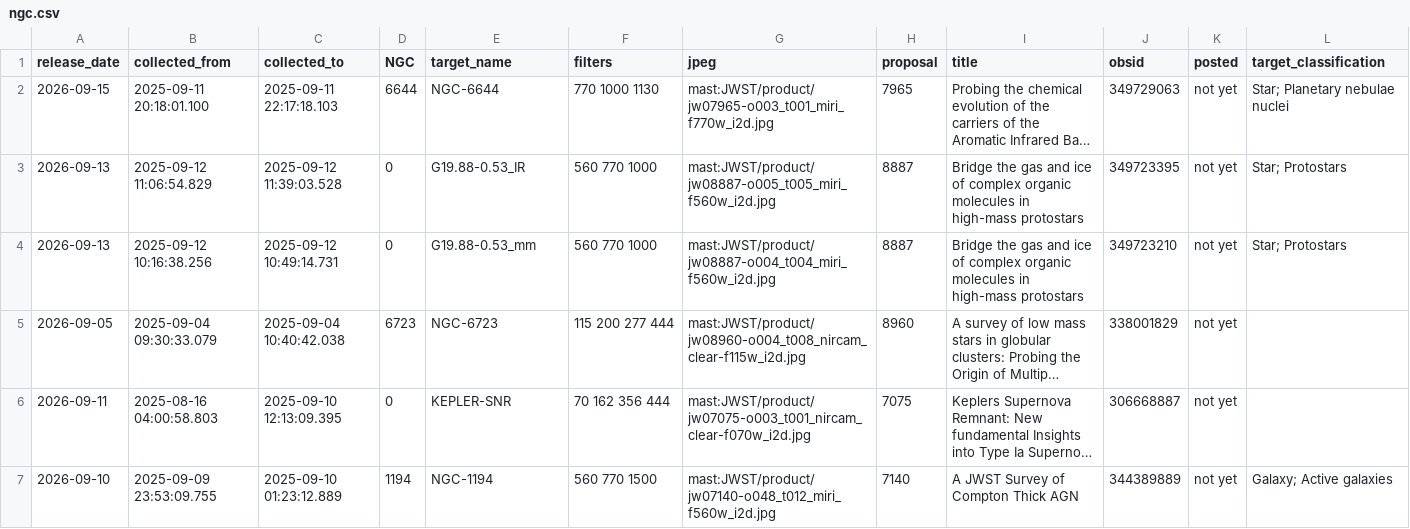
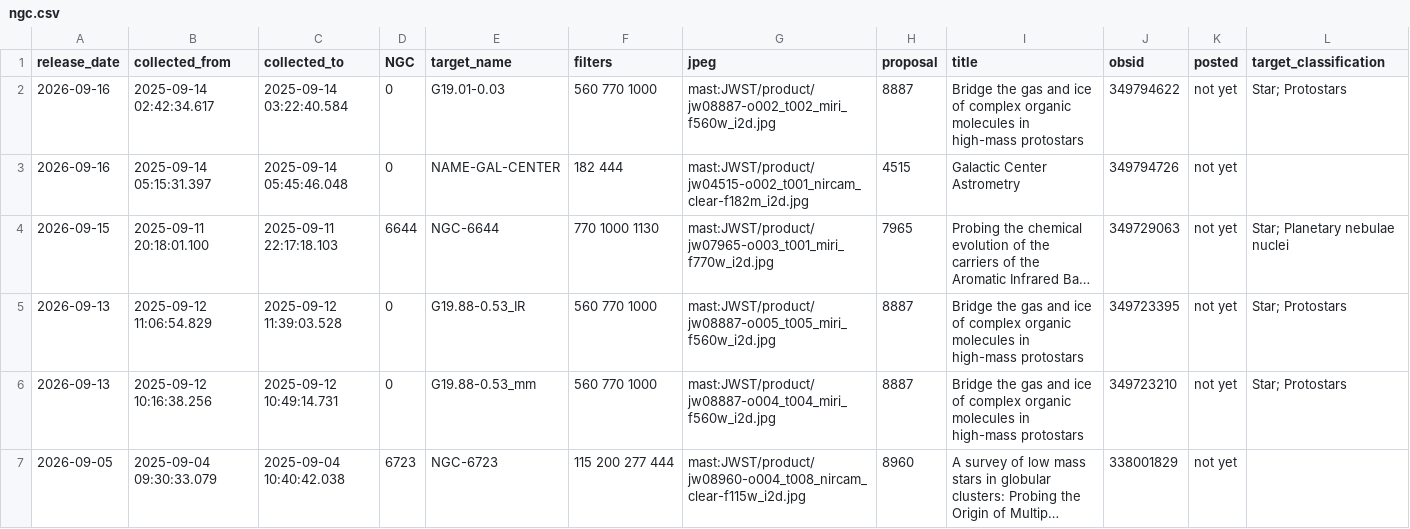
Before and after one commit to yuval-harpaz/astro, a CSV file: ngc.csv, drawn as a sheet; only a part is shown; the shorter side is filled out with more unchanged rows; long unchanged cells end in …; the diff names each change by its address in the sheet, - before the commit and + after, or states it on an @@ line.

```diff
--- a/ngc.csv
+++ b/ngc.csv
+row 2: 2026-09-16 | 2025-09-14 02:42:34.617 | 2025-09-14 03:22:40.584 | 0 | G19.01-0.03 | 560 770 1000 | mast:JWST/product/jw08887-o002_t002_miri_f560w_i2d.jpg | 8887 | Bridge the gas and ice of complex organic molecules in high-mass protostars | 349794622 | not yet | Star; Protostars
+row 3: 2026-09-16 | 2025-09-14 05:15:31.397 | 2025-09-14 05:45:46.048 | 0 | NAME-GAL-CENTER | 182 444 | mast:JWST/product/jw04515-o002_t001_nircam_clear-f182m_i2d.jpg | 4515 | Galactic Center Astrometry | 349794726 | not yet
```
